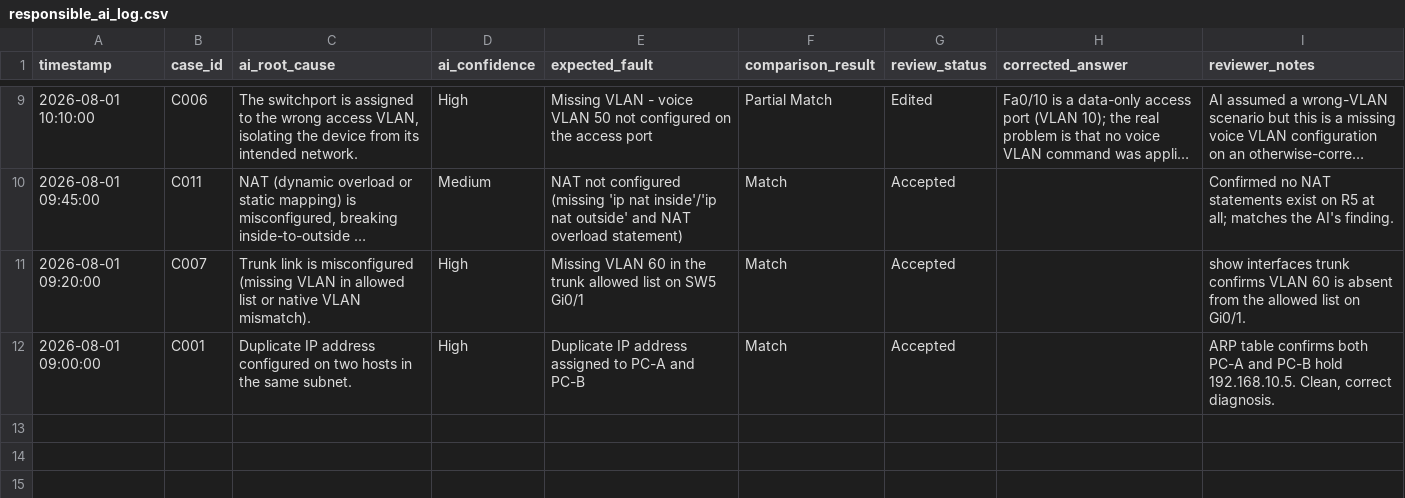
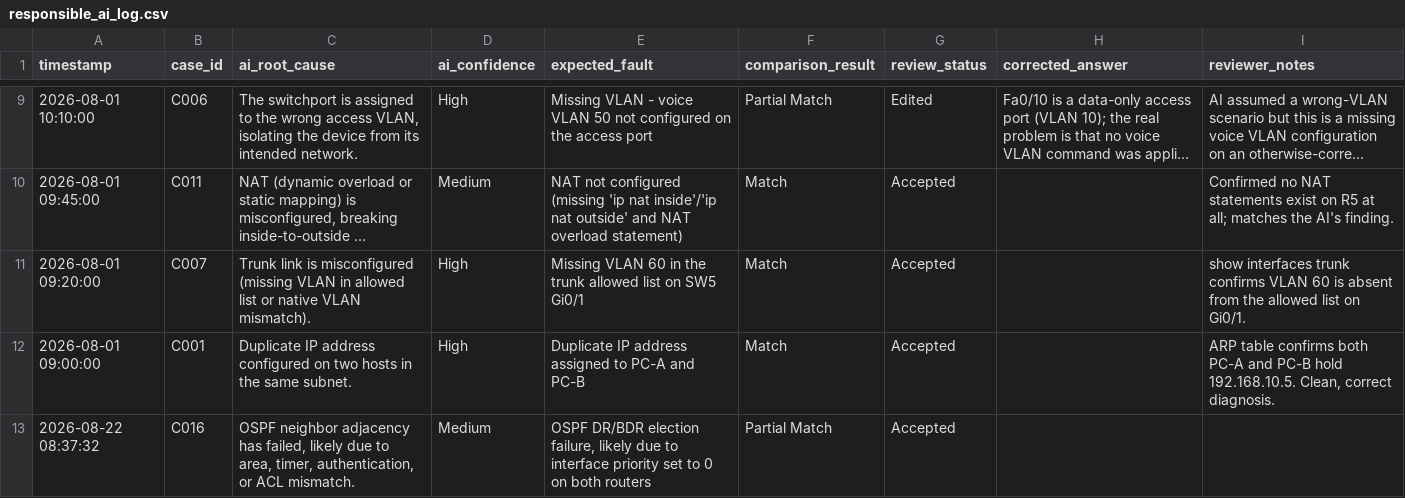
Before and after one commit to Devarajb049/NetSage_AI, a CSV file: logs/responsible_ai_log.csv, drawn as a sheet; only a part is shown, gaps mark what is left out; long unchanged cells end in ….

```diff
--- a/logs/responsible_ai_log.csv
+++ b/logs/responsible_ai_log.csv
@@ -12 +12,2 @@ timestamp,case_id,ai_root_cause,ai_confidence,expected_fault,comparison_result,r
 2026-08-01 09:00:00,C001,Duplicate IP address configured on two hosts in the same subnet.,High,Duplicate IP address assigned to PC-A and PC-B,Match,Accepted,,"ARP table confirms both PC-A and PC-B hold 192.168.10.5. Clean, correct diagnosis."
+2026-08-22 08:37:32,C016,"OSPF neighbor adjacency has failed, likely due to area, timer, authentication, or ACL mismatch.",Medium,"OSPF DR/BDR election failure, likely due to interface priority set to 0 on both routers",Partial Match,Accepted,,
```
Also changed, not shown: 5 other files.
